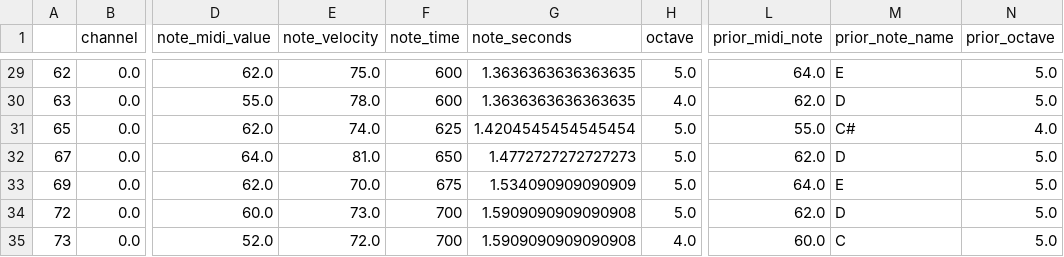
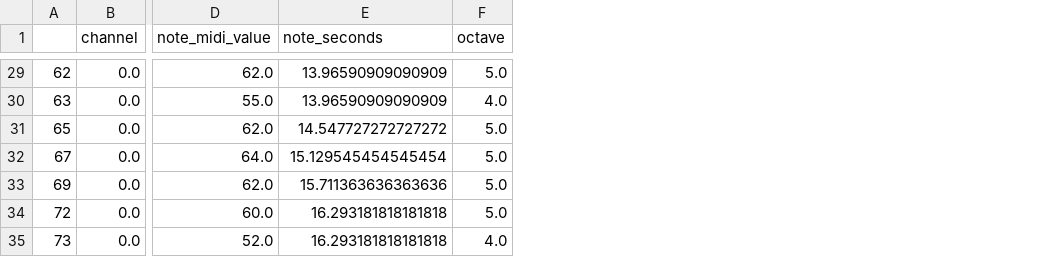
Before and after one commit to cd-jcroome/hobby-dataviz-d3, a CSV file: songShape/output/mary.csv, drawn as a sheet; only a part is shown, gaps mark what is left out; removed rows and columns are numbered as before the commit, all else as after; the diff covers the shown part only; the diff names each change by its address in the sheet, - before the commit and + after, or states it on an @@ line.

Commit message:
update midi2data
change order of calculation

```diff
--- a/songShape/output/mary.csv
+++ b/songShape/output/mary.csv
-column E (note_velocity), rows 29-35: 75.0 | 78.0 | 74.0 | 81.0 | 70.0 | 73.0 | 72.0
-column F (note_time), rows 29-35: 600 | 600 | 625 | 650 | 675 | 700 | 700
-column L (prior_midi_note), rows 29-35: 64.0 | 62.0 | 55.0 | 62.0 | 64.0 | 62.0 | 60.0
-column M (prior_note_name), rows 29-35: E | D | C# | D | E | D | C
-column N (prior_octave), rows 29-35: 5.0 | 5.0 | 4.0 | 5.0 | 5.0 | 5.0 | 5.0
-E29:E30 (note_seconds): 1.3636363636363635
+E29:E30 (note_seconds): 13.96590909090909
-E31 (note_seconds): 1.4204545454545454
+E31 (note_seconds): 14.547727272727272
-E32 (note_seconds): 1.4772727272727273
+E32 (note_seconds): 15.129545454545454
-E33 (note_seconds): 1.534090909090909
+E33 (note_seconds): 15.711363636363636
-E34:E35 (note_seconds): 1.5909090909090908
+E34:E35 (note_seconds): 16.293181818181818
```
Also changed, not shown: 27 edited cells elsewhere in this file, 12 other files.
